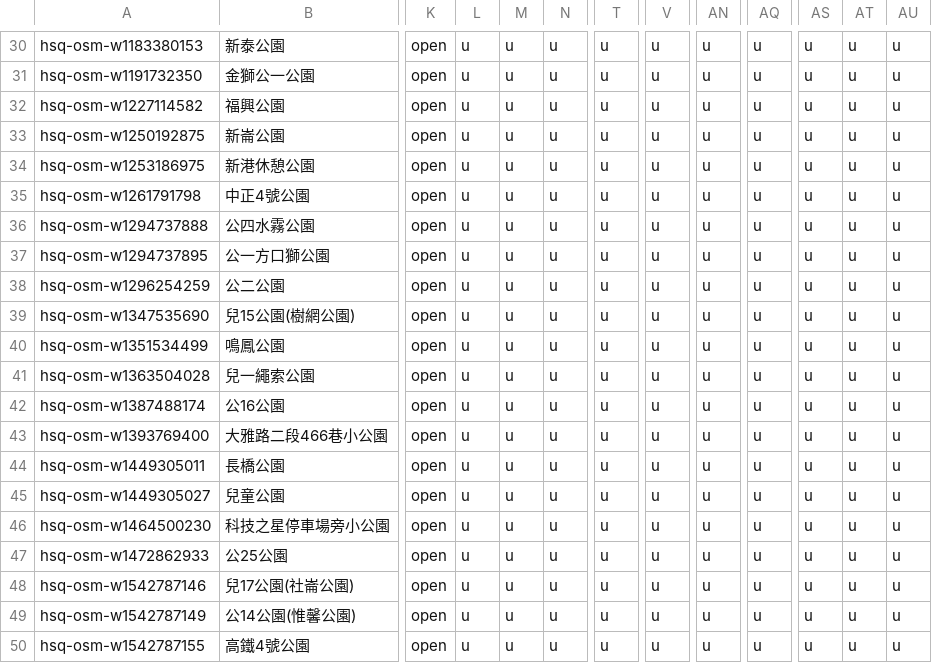
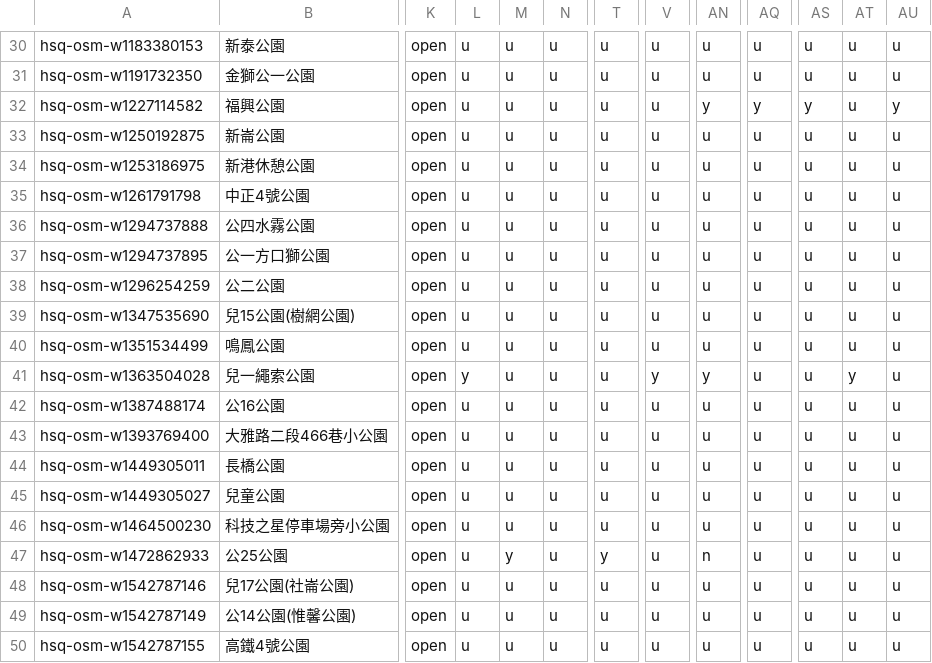
Before and after one commit to lhchingit/taiwan-playground-map, a CSV file: data/seed/hsq/places.csv, drawn as a sheet; only a part is shown, gaps mark what is left out; the diff covers the shown part only; the diff names each change by its address in the sheet, - before the commit and + after, or states it on an @@ line.

```diff
--- a/data/seed/hsq/places.csv
+++ b/data/seed/hsq/places.csv
-AN32: u
+AN32: y
-AQ32: u
+AQ32: y
-AS32: u
+AS32: y
-AU32: u
+AU32: y
-L41: u
+L41: y
-V41: u
+V41: y
-AN41: u
+AN41: y
-AT41: u
+AT41: y
-M47: u
+M47: y
-T47: u
+T47: y
-AN47: u
+AN47: n
```
Also changed, not shown: 35 edited cells elsewhere in this file, 7 other files.
